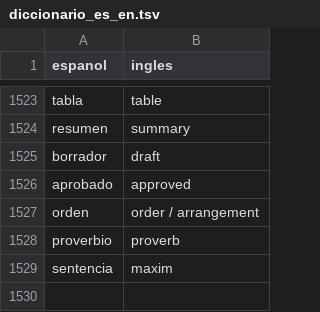
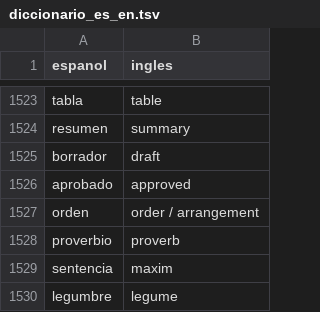
Before and after one commit to oweeme/owee, a TSV file: 02_Diccionario/datos/diccionario_es_en.tsv, drawn as a sheet; only a part is shown, gaps mark what is left out; the diff names each change by its address in the sheet, - before the commit and + after, or states it on an @@ line.

```diff
--- a/02_Diccionario/datos/diccionario_es_en.tsv
+++ b/02_Diccionario/datos/diccionario_es_en.tsv
+row 1530: legumbre | legume
```
Also changed, not shown: 02_Diccionario/datos/ingles.tsv, 02_Diccionario/datos/lexico_ciencias.tsv, 12 other files.
